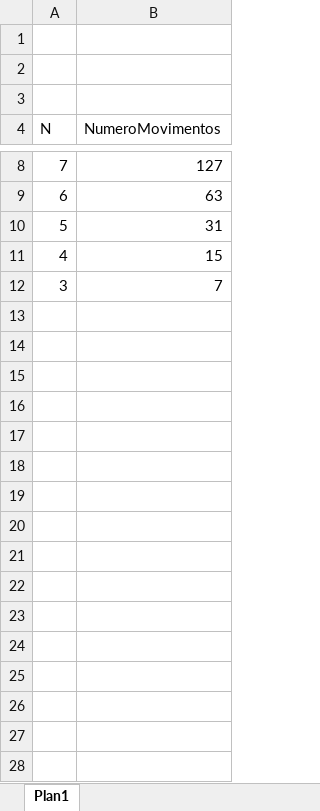
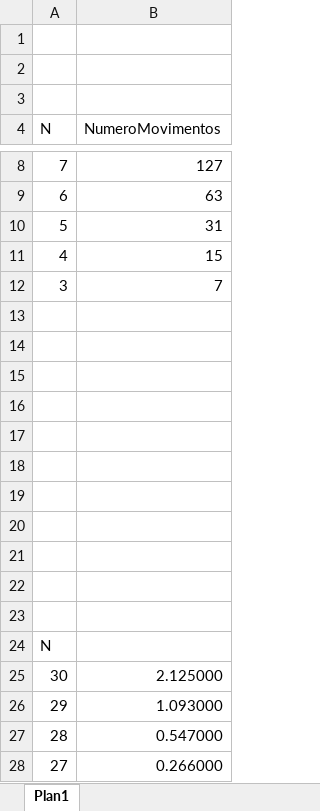
Before and after one commit to MatheusAragao1/AnaliseTorreDeHanoi, an Excel workbook: Recursivo/Gráficos.xlsx, sheet Plan1, drawn as a sheet; only a part is shown, gaps mark what is left out; values as stored, in another font and other column widths than the file's, no borders; charts and pictures not drawn; the diff covers the shown part only; the diff names each change by its address in the sheet, - before the commit and + after, or states it on an @@ line.

```diff
--- a/Recursivo/Gráficos.xlsx (sheet Plan1)
+++ b/Recursivo/Gráficos.xlsx (sheet Plan1)
+row 13: (empty)
+row 14: (empty)
+row 15: (empty)
+row 16: (empty)
+row 17: (empty)
+row 18: (empty)
+row 19: (empty)
+row 20: (empty)
+row 21: (empty)
+row 22: (empty)
+row 23: (empty)
+row 24: N
+row 25: 30 | 2.125000
+row 26: 29 | 1.093000
+row 27: 28 | 0.547000
+row 28: 27 | 0.266000
```
Also changed, not shown: 24 added rows elsewhere in this sheet, charts or pictures, 5 other files.
